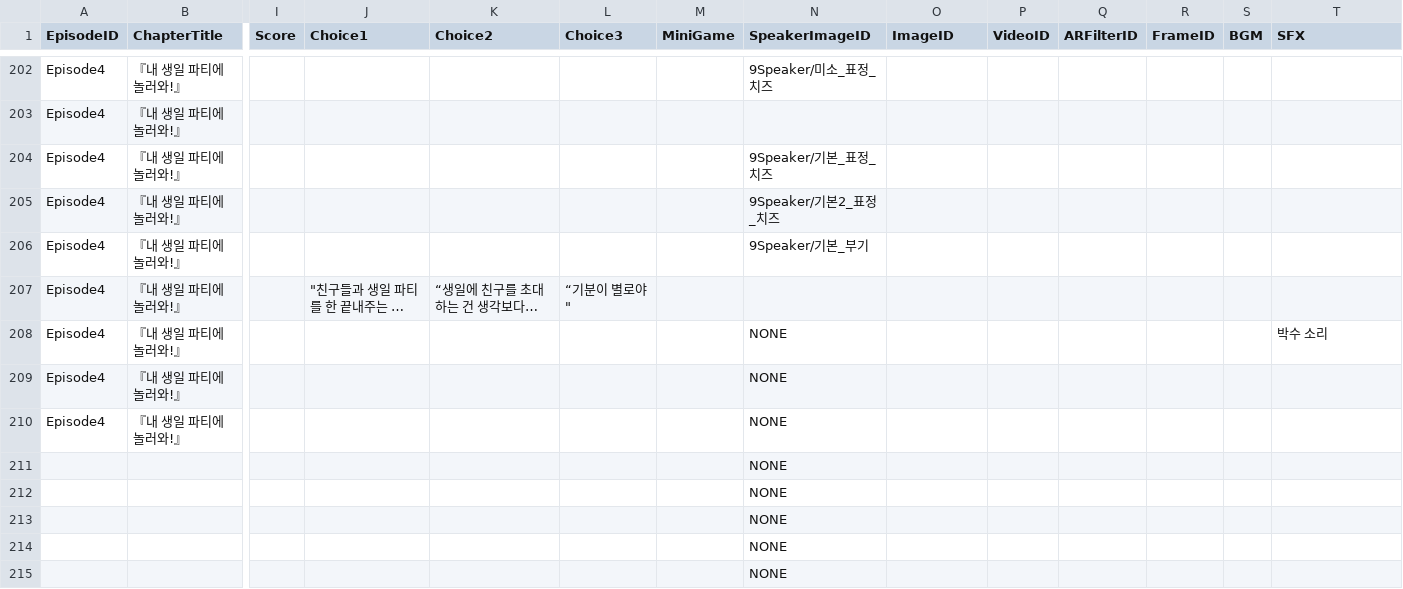
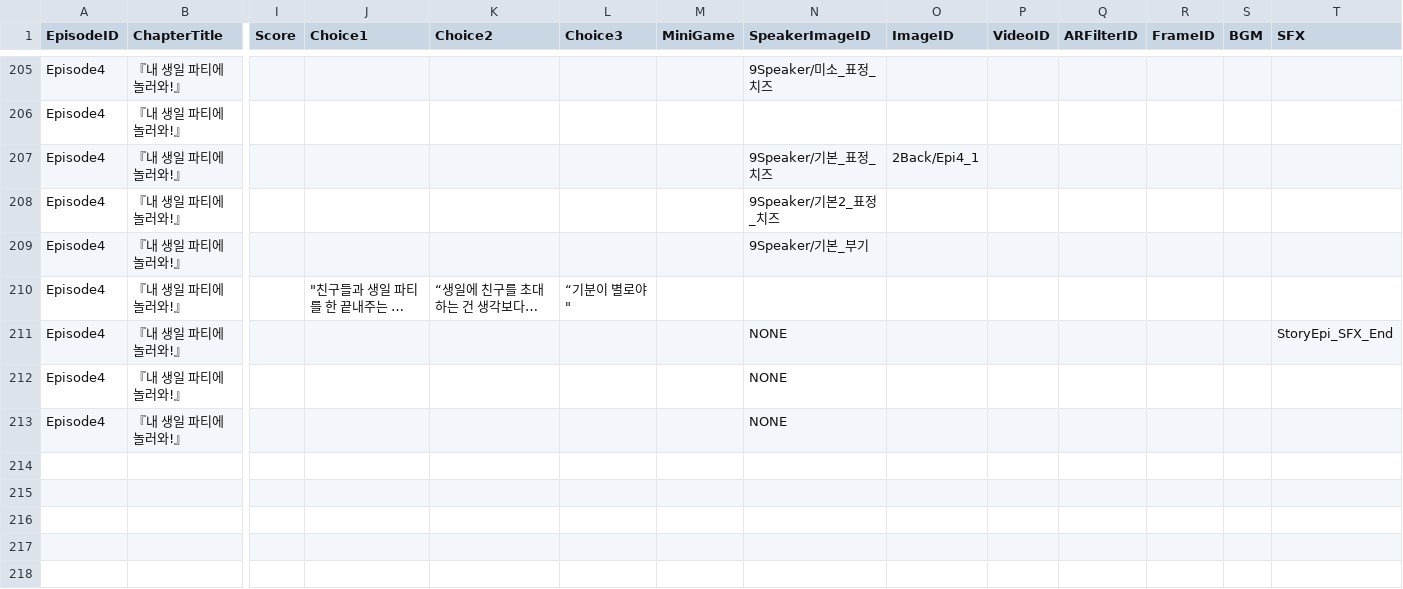
Before and after one commit to limce106/HeyCheese, a CSV file: HeyCheese/Assets/Resources/Datas/MainStory.csv, drawn as a sheet; only a part is shown, gaps mark what is left out; long unchanged cells end in …; removed rows and columns are numbered as before the commit, all else as after; rows hold the shown columns only; the diff covers the shown part only; the diff names each change by its address in the sheet, - before the commit and + after, or states it on an @@ line.

```diff
--- a/HeyCheese/Assets/Resources/Datas/MainStory.csv
+++ b/HeyCheese/Assets/Resources/Datas/MainStory.csv
-O207 (ImageID): (empty)
+O207 (ImageID): 2Back/Epi4_1
-T211 (SFX): 박수 소리
+T211 (SFX): StoryEpi_SFX_End
-row 211:  |  |  |  |  |  |  | NONE
-row 212:  |  |  |  |  |  |  | NONE
-row 213:  |  |  |  |  |  |  | NONE
-row 214:  |  |  |  |  |  |  | NONE
-row 215:  |  |  |  |  |  |  | NONE
```
Also changed, not shown: 3 added rows, 11 removed rows and 60 edited cells elsewhere in this file, 12 other files.
